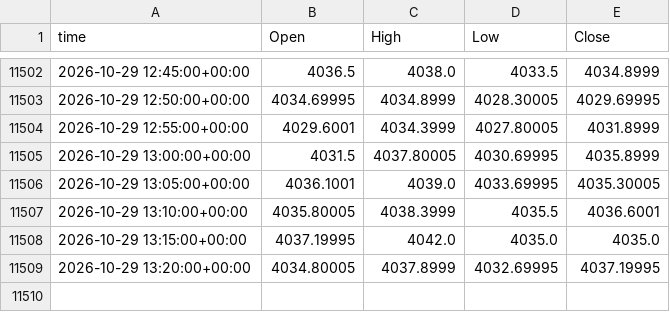
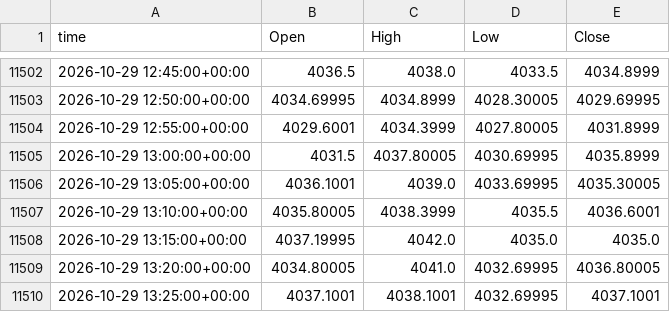
Before and after one commit to viruop/paper-arena, a CSV file: data/market/intraday/GC_F_5m.csv, drawn as a sheet; only a part is shown, gaps mark what is left out.

```diff
--- a/data/market/intraday/GC_F_5m.csv
+++ b/data/market/intraday/GC_F_5m.csv
@@ -11508,2 +11508,3 @@ time,Open,High,Low,Close
 2026-10-29 13:15:00+00:00,4037.19995,4042.0,4035.0,4035.0
-2026-10-29 13:20:00+00:00,4034.80005,4037.8999,4032.69995,4037.19995
+2026-10-29 13:20:00+00:00,4034.80005,4041.0,4032.69995,4036.80005
+2026-10-29 13:25:00+00:00,4037.1001,4038.1001,4032.69995,4037.1001
```
Also changed, not shown: 1 other file.
